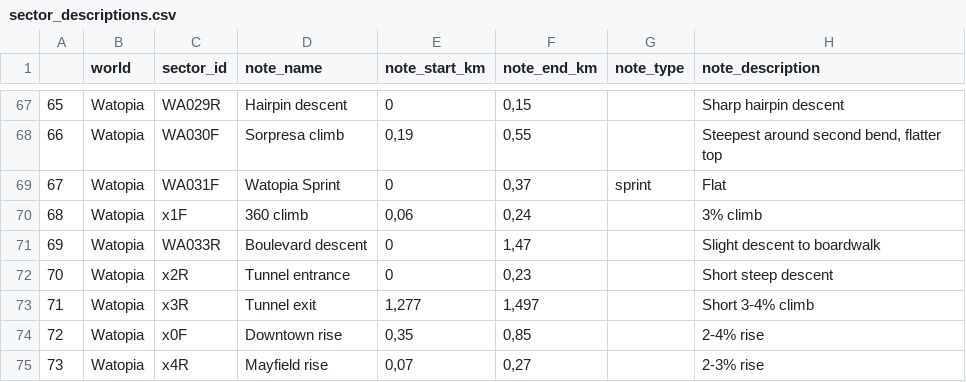
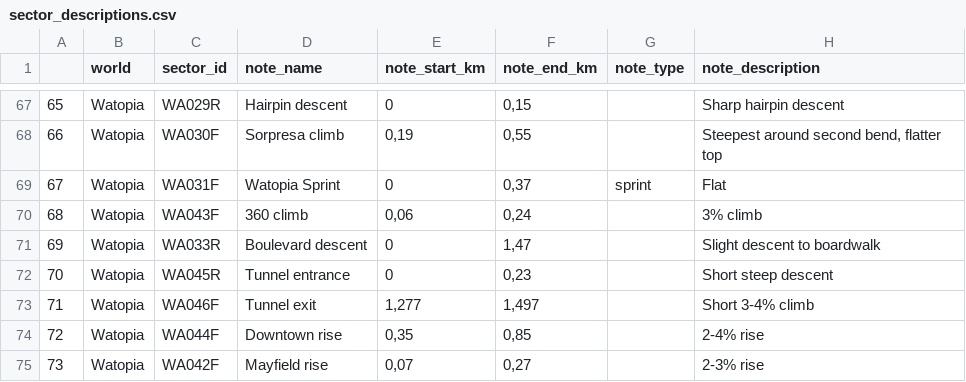
Before and after one commit to robgriffin247/route_viewer, a CSV file: data/sector_descriptions.csv, drawn as a sheet; only a part is shown, gaps mark what is left out.

```diff
--- a/data/sector_descriptions.csv
+++ b/data/sector_descriptions.csv
@@ -69,7 +69,7 @@
 67,Watopia,WA031F,Watopia Sprint,0,"0,37",sprint,Flat
-68,Watopia,x1F,360 climb,"0,06","0,24",,3% climb
+68,Watopia,WA043F,360 climb,"0,06","0,24",,3% climb
 69,Watopia,WA033R,Boulevard descent,0,"1,47",,Slight descent to boardwalk
-70,Watopia,x2R,Tunnel entrance,0,"0,23",,Short steep descent
-71,Watopia,x3R,Tunnel exit,"1,277","1,497",,Short 3-4% climb
-72,Watopia,x0F,Downtown rise,"0,35","0,85",,2-4% rise
-73,Watopia,x4R,Mayfield rise,"0,07","0,27",,2-3% rise
+70,Watopia,WA045R,Tunnel entrance,0,"0,23",,Short steep descent
+71,Watopia,WA046F,Tunnel exit,"1,277","1,497",,Short 3-4% climb
+72,Watopia,WA044F,Downtown rise,"0,35","0,85",,2-4% rise
+73,Watopia,WA042F,Mayfield rise,"0,07","0,27",,2-3% rise
```
Also changed, not shown: data/route_sectors.csv, data/sectors.csv, 2 other files.
